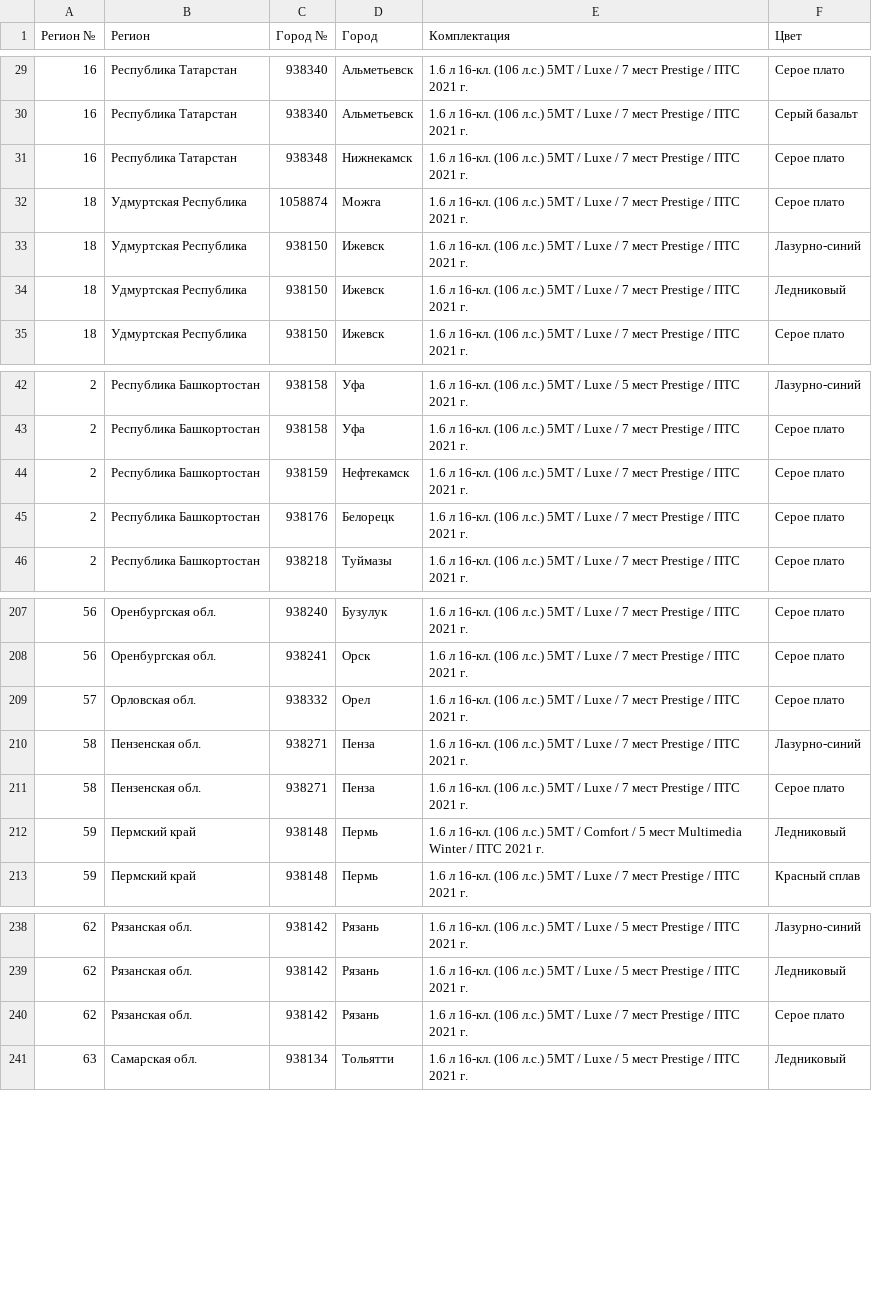
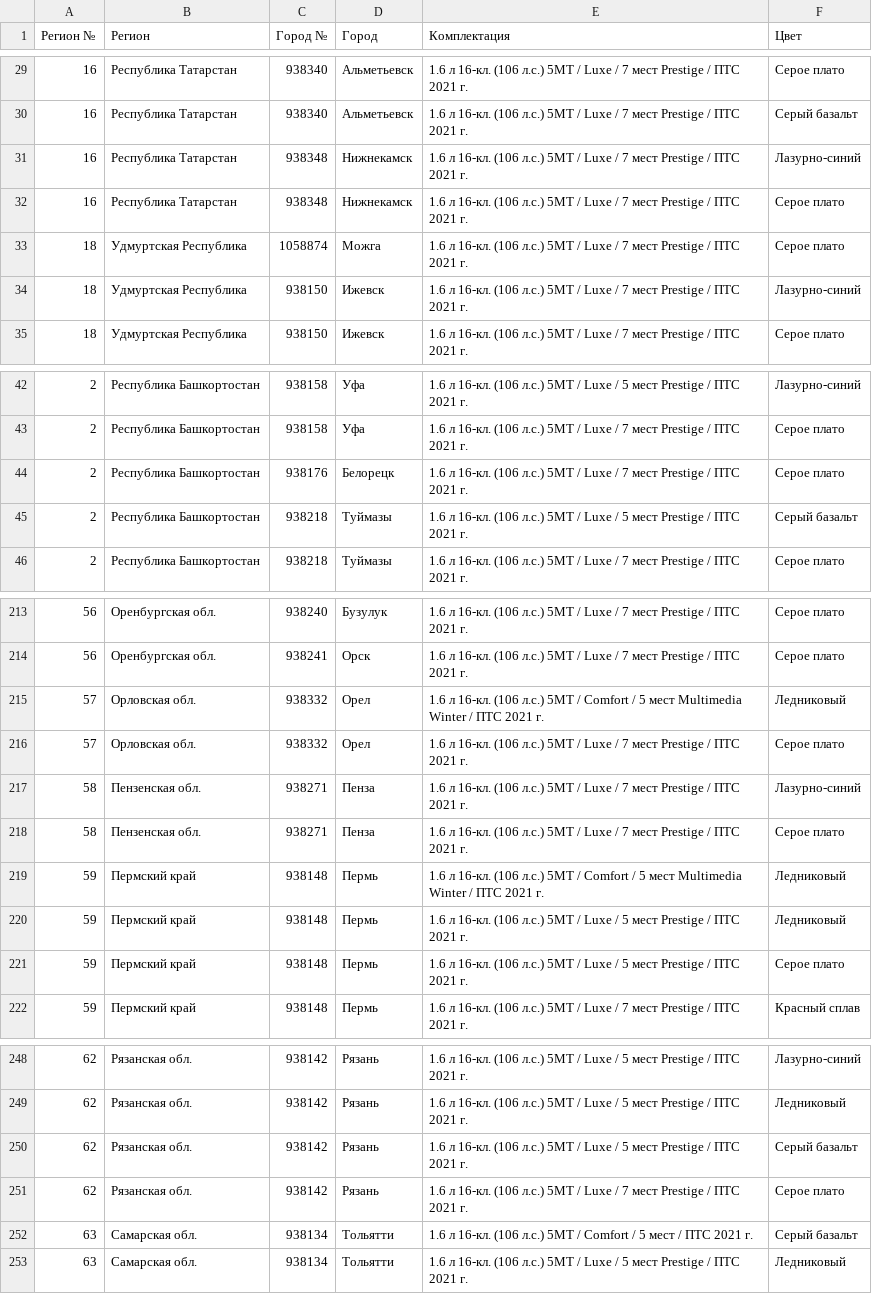
Before and after one commit to kafeg/ladacsv, a CSV file: largus-new_universal.csv, drawn as a sheet; only a part is shown, gaps mark what is left out; removed rows and columns are numbered as before the commit, all else as after; the diff covers the shown part only; the diff names each change by its address in the sheet, - before the commit and + after, or states it on an @@ line.

```diff
--- a/largus-new_universal.csv
+++ b/largus-new_universal.csv
+row 31: 16 | Республика Татарстан | 938348 | Нижнекамск | 1.6 л 16-кл. (106 л.с.) 5МТ / Luxe / 7 мест Prestige / ПТС 2021 г. | Лазурно-синий
-row 34: 18 | Удмуртская Республика | 938150 | Ижевск | 1.6 л 16-кл. (106 л.с.) 5МТ / Luxe / 7 мест Prestige / ПТС 2021 г. | Ледниковый
-row 44: 2 | Республика Башкортостан | 938159 | Нефтекамск | 1.6 л 16-кл. (106 л.с.) 5МТ / Luxe / 7 мест Prestige / ПТС 2021 г. | Серое плато
+row 45: 2 | Республика Башкортостан | 938218 | Туймазы | 1.6 л 16-кл. (106 л.с.) 5МТ / Luxe / 5 мест Prestige / ПТС 2021 г. | Серый базальт
+row 215: 57 | Орловская обл. | 938332 | Орел | 1.6 л 16-кл. (106 л.с.) 5МТ / Comfort / 5 мест Multimedia Winter / ПТС 2021 г. | Ледниковый
+row 220: 59 | Пермский край | 938148 | Пермь | 1.6 л 16-кл. (106 л.с.) 5МТ / Luxe / 5 мест Prestige / ПТС 2021 г. | Ледниковый
+row 221: 59 | Пермский край | 938148 | Пермь | 1.6 л 16-кл. (106 л.с.) 5МТ / Luxe / 5 мест Prestige / ПТС 2021 г. | Серое плато
+row 250: 62 | Рязанская обл. | 938142 | Рязань | 1.6 л 16-кл. (106 л.с.) 5МТ / Luxe / 5 мест Prestige / ПТС 2021 г. | Серый базальт
+row 252: 63 | Самарская обл. | 938134 | Тольятти | 1.6 л 16-кл. (106 л.с.) 5МТ / Comfort / 5 мест / ПТС 2021 г. | Серый базальт
```
Also changed, not shown: 13 added rows, 2 removed rows and 2 edited cells elsewhere in this file, granta_cross.csv, largus_cross.csv, 21 other files.
